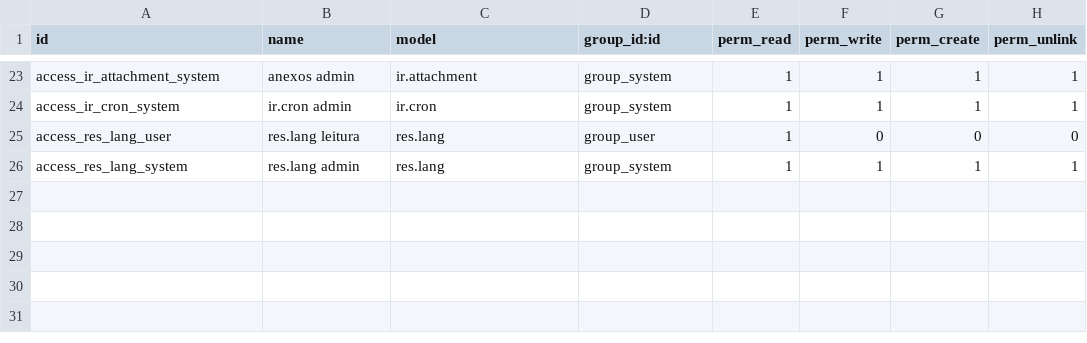
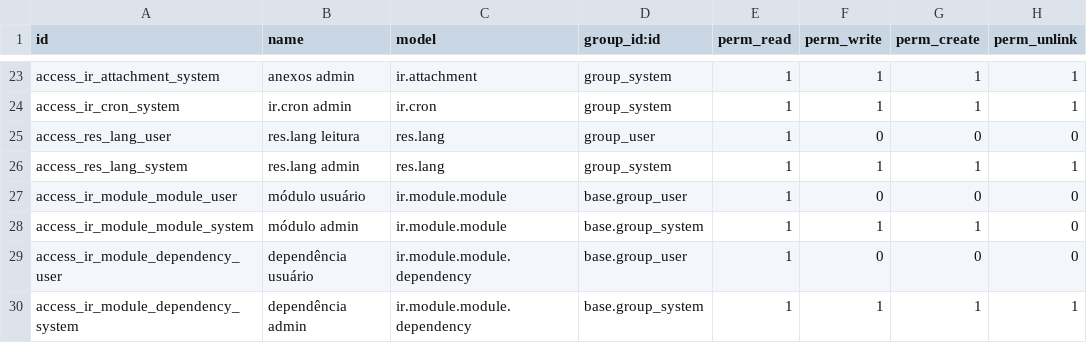
Before and after one commit to rustdoo/rustdoo, a CSV file: addons/base/security/ir.model.access.csv, drawn as a sheet; only a part is shown, gaps mark what is left out; the diff names each change by its address in the sheet, - before the commit and + after, or states it on an @@ line.

Commit message:
feat(base): the Apps screen, and a database that remembers what it runs
There was no place to see or manage the installed modules, because there
was no `ir.module.module` — the set of modules lived in an environment
variable and nothing wrote it down. A server restarted with a narrower
`RUSDOO_INSTALL` silently changed what a database was, with no trace.

Now every boot rewrites a catalogue from the manifests on disk: one row
per addon found, its dependencies as rows of their own, its category, its
version, and whether this *binary* carries models for it. The screen
lives under Settings, with the filters that make it useful — installed,
to install, applications, and "has code here".

Two sources of truth meet, and neither overwrites the other. The disk
says what exists: an addon that left is dropped from the catalogue. The
database says what is running and what somebody asked for: a module is
never demoted to uninstalled because *this* boot did not load it, which
is what keeps one command line from rewriting the history of a database.

The Install button does the half that is honest here. Odoo loads the
module's Python and rebuilds the live registry inside the request; in
this port the models are compiled into the binary, so a module the
running registry lacks cannot grow one at runtime. The button records the
decision — `to install`, a state Odoo has for the same reason — and the
next boot honours it, dependencies included. Proven end to end: two
modules marked, server restarted with an unchanged `RUSDOO_INSTALL`, both
installed, and `stock` came along as a dependency of `purchase`.

It refuses a module whose manifest says it is not installable. It does
*not* refuse one with no compiled models: plenty of addons are data only
— views, menus, access rules over models another module declares — and
`contacts`, in this very tree, is one of them. That case warns instead,
and the boot decides: what it cannot create it skips and names in the
log.

```diff
--- a/addons/base/security/ir.model.access.csv
+++ b/addons/base/security/ir.model.access.csv
+row 27: access_ir_module_module_user | módulo usuário | ir.module.module | base.group_user | 1 | 0 | 0 | 0
+row 28: access_ir_module_module_system | módulo admin | ir.module.module | base.group_system | 1 | 1 | 1 | 0
+row 29: access_ir_module_dependency_user | dependência usuário | ir.module.module.dependency | base.group_user | 1 | 0 | 0 | 0
+row 30: access_ir_module_dependency_system | dependência admin | ir.module.module.dependency | base.group_system | 1 | 1 | 1 | 1
```
Also changed, not shown: 9 other files.
